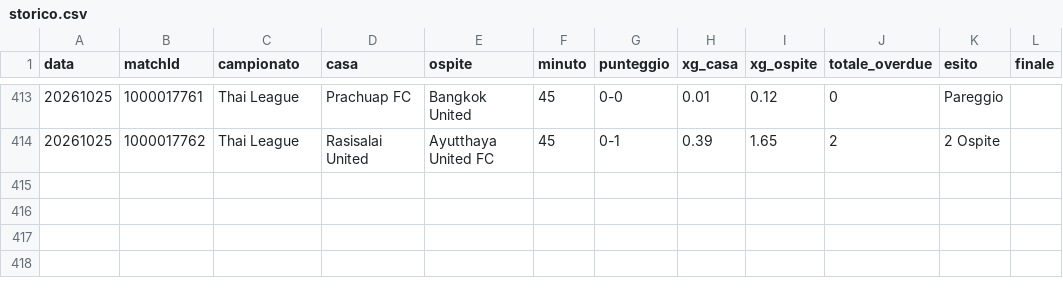
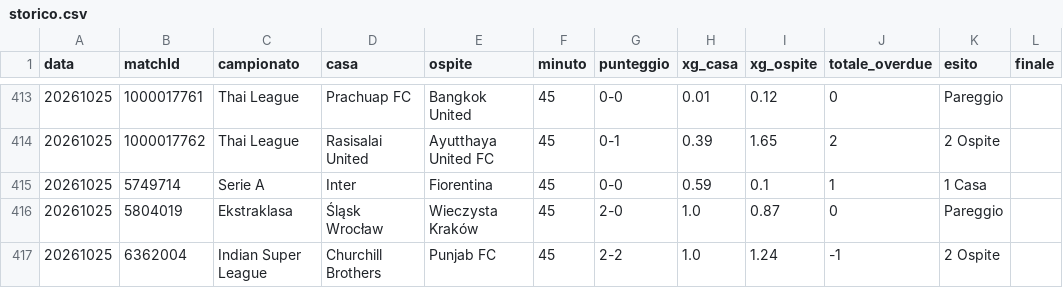
Before and after one commit to edbass1/xg-overdue-live, a CSV file: storico.csv, drawn as a sheet; only a part is shown, gaps mark what is left out.

```diff
--- a/storico.csv
+++ b/storico.csv
@@ -414 +414,4 @@ data;matchId;campionato;casa;ospite;minuto;punteggio;xg_casa;xg_ospite;totale_ov
 20261025;1000017762;Thai League;Rasisalai United;Ayutthaya United FC;45;0-1;0.39;1.65;2;2 Ospite;
+20261025;5749714;Serie A;Inter;Fiorentina;45;0-0;0.59;0.1;1;1 Casa;
+20261025;5804019;Ekstraklasa;Śląsk Wrocław;Wieczysta Kraków;45;2-0;1.0;0.87;0;Pareggio;
+20261025;6362004;Indian Super League;Churchill Brothers;Punjab FC;45;2-2;1.0;1.24;-1;2 Ospite;
```
Also changed, not shown: 3 other files.
